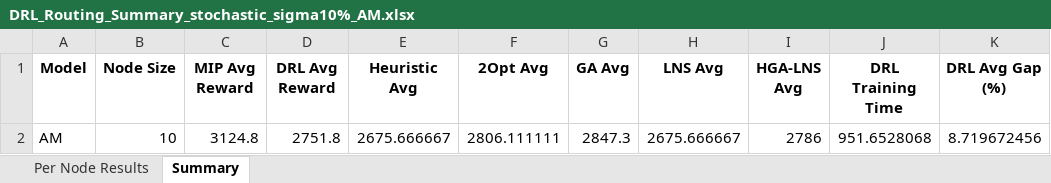
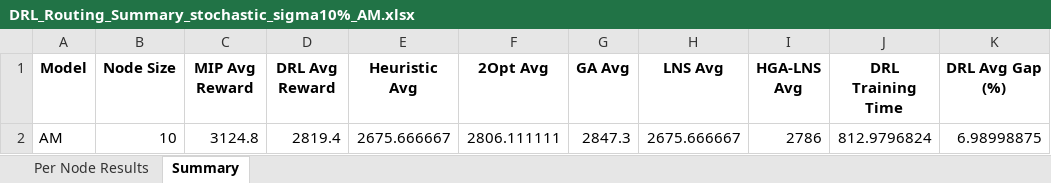
Before and after one commit to aptafur230701/Routing_Pricing_Model, an Excel workbook: DRL_Routing_Summary_stochastic_sigma10%_AM.xlsx, sheet Summary, drawn as a sheet; values as stored, in another font and other column widths than the file's, no borders; the diff names each change by its address in the sheet, - before the commit and + after, or states it on an @@ line.

```diff
--- a/DRL_Routing_Summary_stochastic_sigma10%_AM.xlsx (sheet Summary)
+++ b/DRL_Routing_Summary_stochastic_sigma10%_AM.xlsx (sheet Summary)
-D2 (DRL Avg Reward): 2751.8
+D2 (DRL Avg Reward): 2819.4
-J2 (DRL Training Time): 951.6528068
+J2 (DRL Training Time): 812.9796824
-K2 (DRL Avg Gap (%)): 8.719672456
+K2 (DRL Avg Gap (%)): 6.98998875
```
Also changed, not shown: sheet Per Node Results, 3 other files.
